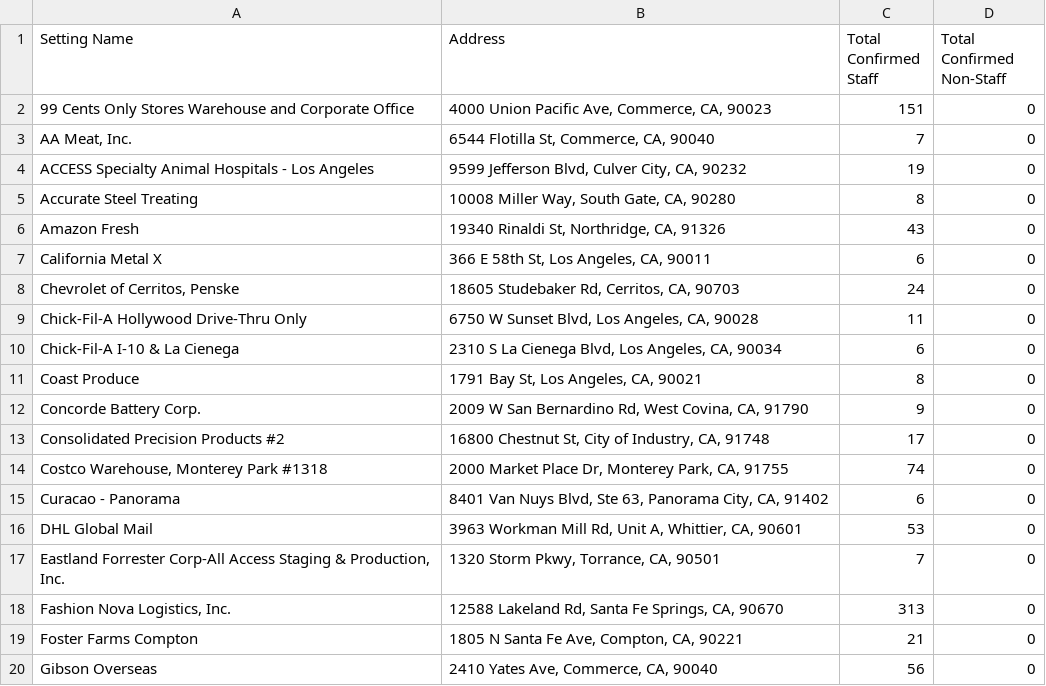
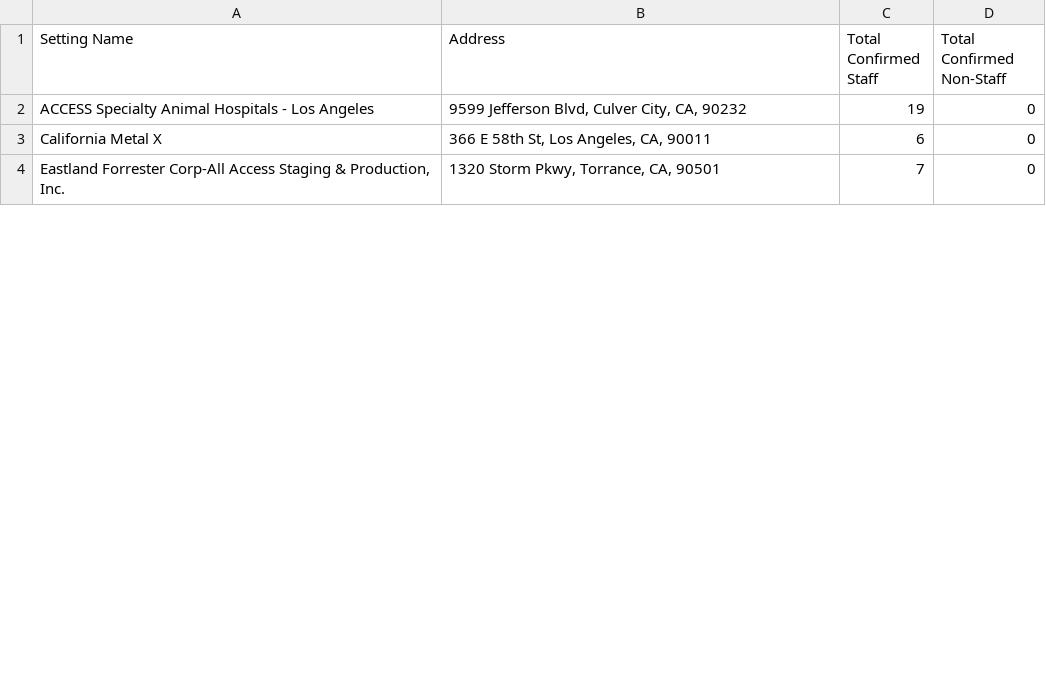
Before and after one commit to xander-hirsch/lac_covid19, a CSV file: docs/live/non-residential-outbreaks.csv, drawn as a sheet; only a part is shown; removed rows and columns are numbered as before the commit, all else as after; the diff covers the shown part only; the diff names each change by its address in the sheet, - before the commit and + after, or states it on an @@ line.

```diff
--- a/docs/live/non-residential-outbreaks.csv
+++ b/docs/live/non-residential-outbreaks.csv
-row 2: 99 Cents Only Stores Warehouse and Corporate Office | 4000 Union Pacific Ave, Commerce, CA, 90023 | 151 | 0
-row 3: AA Meat, Inc. | 6544 Flotilla St, Commerce, CA, 90040 | 7 | 0
-row 5: Accurate Steel Treating | 10008 Miller Way, South Gate, CA, 90280 | 8 | 0
-row 6: Amazon Fresh | 19340 Rinaldi St, Northridge, CA, 91326 | 43 | 0
-row 8: Chevrolet of Cerritos, Penske | 18605 Studebaker Rd, Cerritos, CA, 90703 | 24 | 0
-row 9: Chick-Fil-A Hollywood Drive-Thru Only | 6750 W Sunset Blvd, Los Angeles, CA, 90028 | 11 | 0
-row 10: Chick-Fil-A I-10 & La Cienega | 2310 S La Cienega Blvd, Los Angeles, CA, 90034 | 6 | 0
-row 11: Coast Produce | 1791 Bay St, Los Angeles, CA, 90021 | 8 | 0
-row 12: Concorde Battery Corp. | 2009 W San Bernardino Rd, West Covina, CA, 91790 | 9 | 0
-row 13: Consolidated Precision Products #2 | 16800 Chestnut St, City of Industry, CA, 91748 | 17 | 0
-row 14: Costco Warehouse, Monterey Park #1318 | 2000 Market Place Dr, Monterey Park, CA, 91755 | 74 | 0
-row 15: Curacao - Panorama | 8401 Van Nuys Blvd, Ste 63, Panorama City, CA, 91402 | 6 | 0
-row 16: DHL Global Mail | 3963 Workman Mill Rd, Unit A, Whittier, CA, 90601 | 53 | 0
-row 18: Fashion Nova Logistics, Inc. | 12588 Lakeland Rd, Santa Fe Springs, CA, 90670 | 313 | 0
-row 19: Foster Farms Compton | 1805 N Santa Fe Ave, Compton, CA, 90221 | 21 | 0
-row 20: Gibson Overseas | 2410 Yates Ave, Commerce, CA, 90040 | 56 | 0
```
Also changed, not shown: 2 added rows, 23 removed rows and 2 edited cells elsewhere in this file, docs/live/homeless-outbreaks.csv, docs/live/residential-outbreaks.csv, 10 other files.
